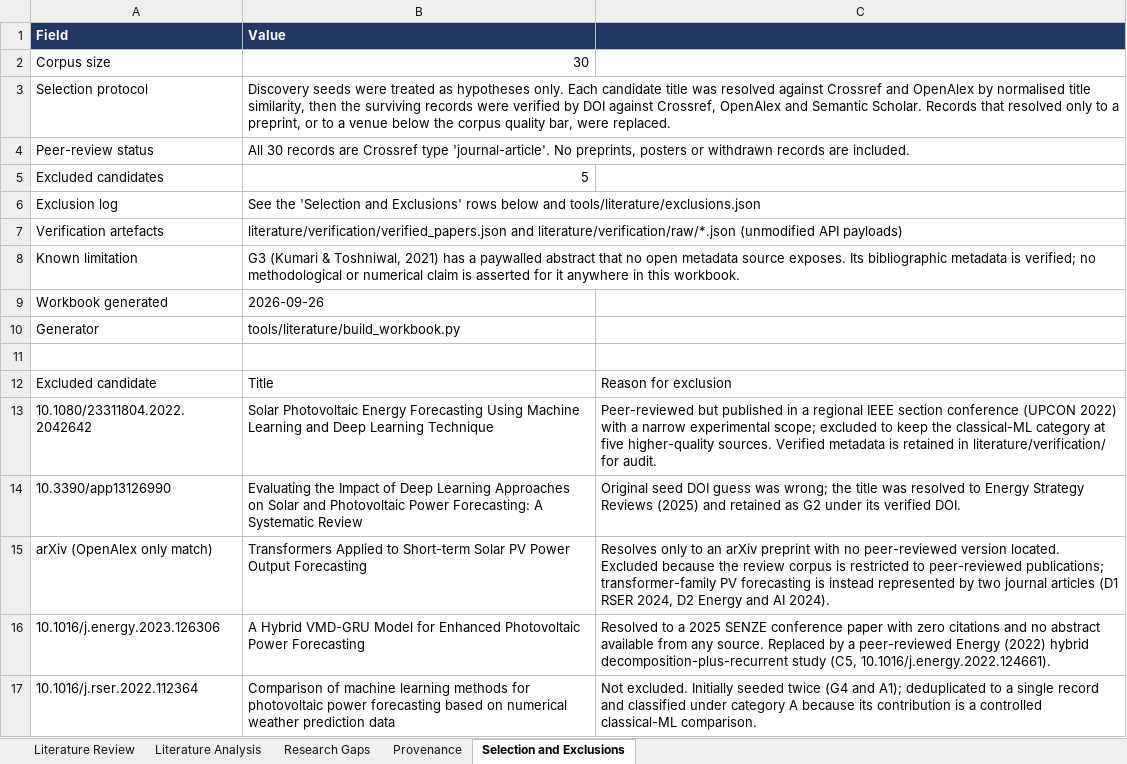
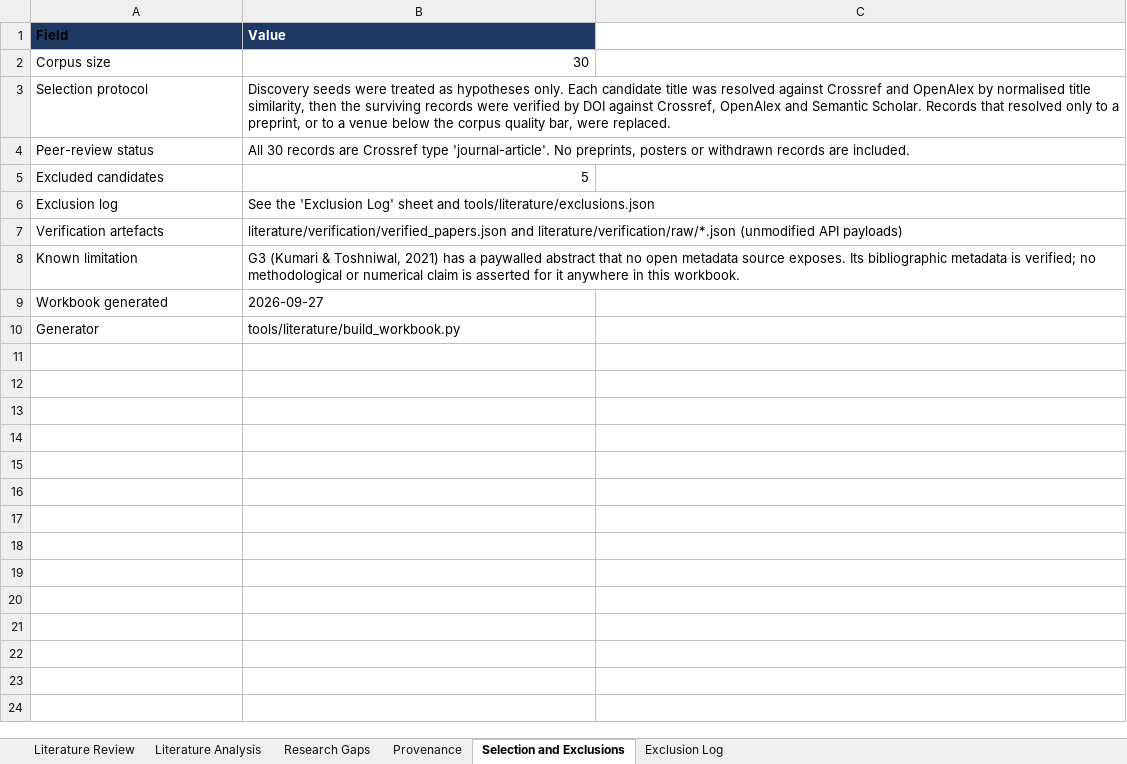
Before and after one commit to PrathamKapoor/AI-ML-for-Solar-Power-Generation-Forecasting, an Excel workbook: literature/literature_review.xlsx, sheet Selection and Exclusions, drawn as a sheet; values as stored, in another font and other column widths than the file's, no borders; the diff names each change by its address in the sheet, - before the commit and + after, or states it on an @@ line.

Commit message:
fix: renumber the misfiled paper id and remove a repeated gap citation
Two integrity faults in the hand-maintained literature set.

The paper seeded as G4 was deduplicated and deliberately classified under
category A, because its contribution is a controlled classical-ML comparison
rather than a field survey, but it kept the G-prefixed id. So the id implied
Systematic review while the workbook filed it under Classical ML, the category
tally counted 5 A-papers against 4 A-ids, and the id collided with the G1..G6
section labels in docs/research_gaps.md. Category A is the documented decision,
so the id moves to A5 and the note records why. The exclusion log keeps the
original seeding, which is the record of what happened.

RG-08 cited D3 twice and reported six papers of evidence for five. The evidence
count is the number a reader takes as the strength of the claim, so the repeat is
removed and the builder now computes it from the unique set and reports any
repetition rather than letting it through.

The builder also skipped silently when a paper id was present in one source and
not the other, which is exactly what the renumbering briefly caused: the tally
reported 29 against a corpus of 30 with no error. That is now a hard failure.

The workbook passed no formatting audit: 90 DOI cells were text without a
hyperlink, five sheets had no autofilter, one header was unfrozen and one column
had no name. Formatting was a separate command the build never called, so a
rebuild silently produced a non-compliant workbook; the build now formats what it
writes.

```diff
--- a/literature/literature_review.xlsx (sheet Selection and Exclusions)
+++ b/literature/literature_review.xlsx (sheet Selection and Exclusions)
+sheet tab: Exclusion Log
-A1 text colour: #FFFFFF
+A1 text colour: black
-C1 fill: #1F3864
+C1 fill: none
-B6 (Value): See the 'Selection and Exclusions' rows below and tools/literature/exclusions.json
+B6 (Value): See the 'Exclusion Log' sheet and tools/literature/exclusions.json
-B9 (Value): 2026-09-26
+B9 (Value): 2026-09-27
-row 11: (empty)
-row 12: Excluded candidate | Title | Reason for exclusion
-row 13: 10.1080/23311804.2022.2042642 | Solar Photovoltaic Energy Forecasting Using Machine Learning and Deep Learning Technique | Peer-reviewed but published in a regional IEEE section conference (UPCON 2022) with a narrow experimental scope; excluded to keep the classical-ML category at five higher-quality sources. Verified metadata is retained in literature/verification/ for audit.
-row 14: 10.3390/app13126990 | Evaluating the Impact of Deep Learning Approaches on Solar and Photovoltaic Power Forecasting: A Systematic Review | Original seed DOI guess was wrong; the title was resolved to Energy Strategy Reviews (2025) and retained as G2 under its verified DOI.
-row 15: arXiv (OpenAlex only match) | Transformers Applied to Short-term Solar PV Power Output Forecasting | Resolves only to an arXiv preprint with no peer-reviewed version located. Excluded because the review corpus is restricted to peer-reviewed publications; transformer-family PV forecasting is instead represented by two journal articles (D1 RSER 2024, D2 Energy and AI 2024).
-row 16: 10.1016/j.energy.2023.126306 | A Hybrid VMD-GRU Model for Enhanced Photovoltaic Power Forecasting | Resolved to a 2025 SENZE conference paper with zero citations and no abstract available from any source. Replaced by a peer-reviewed Energy (2022) hybrid decomposition-plus-recurrent study (C5, 10.1016/j.energy.2022.124661).
-row 17: 10.1016/j.rser.2022.112364 | Comparison of machine learning methods for photovoltaic power forecasting based on numerical weather prediction data | Not excluded. Initially seeded twice (G4 and A1); deduplicated to a single record and classified under category A because its contribution is a controlled classical-ML comparison.
```
Also changed, not shown: sheet Research Gaps, sheet Provenance, sheet Literature Analysis, sheet Literature Review, 12 other files.
